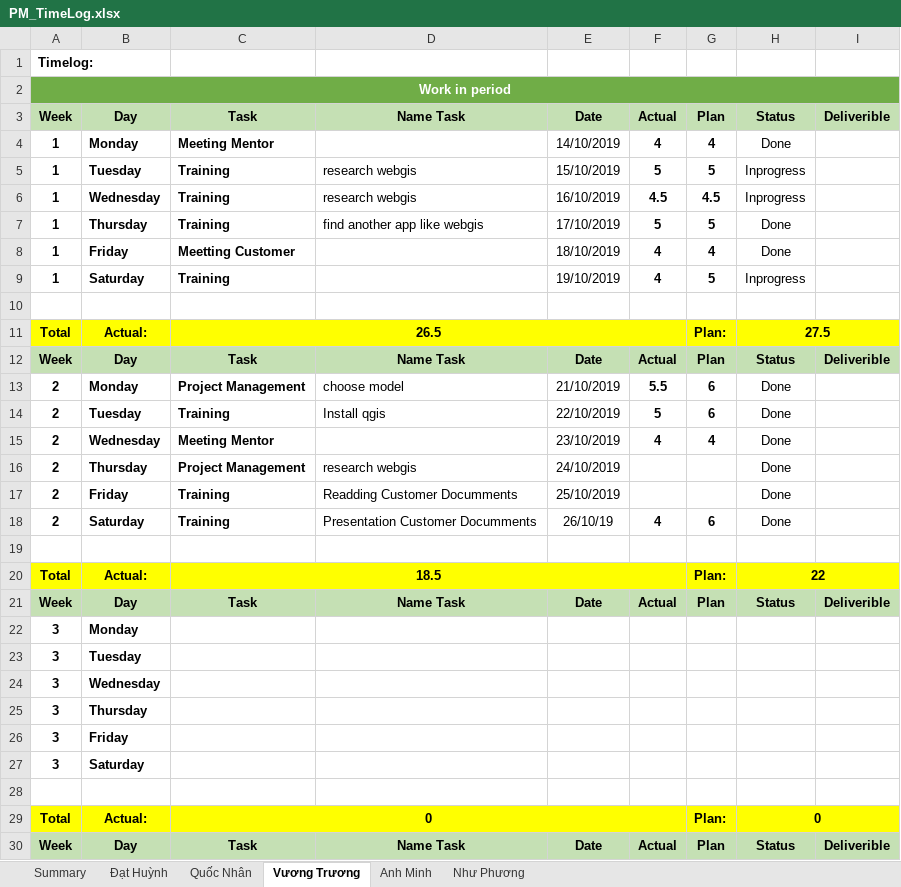
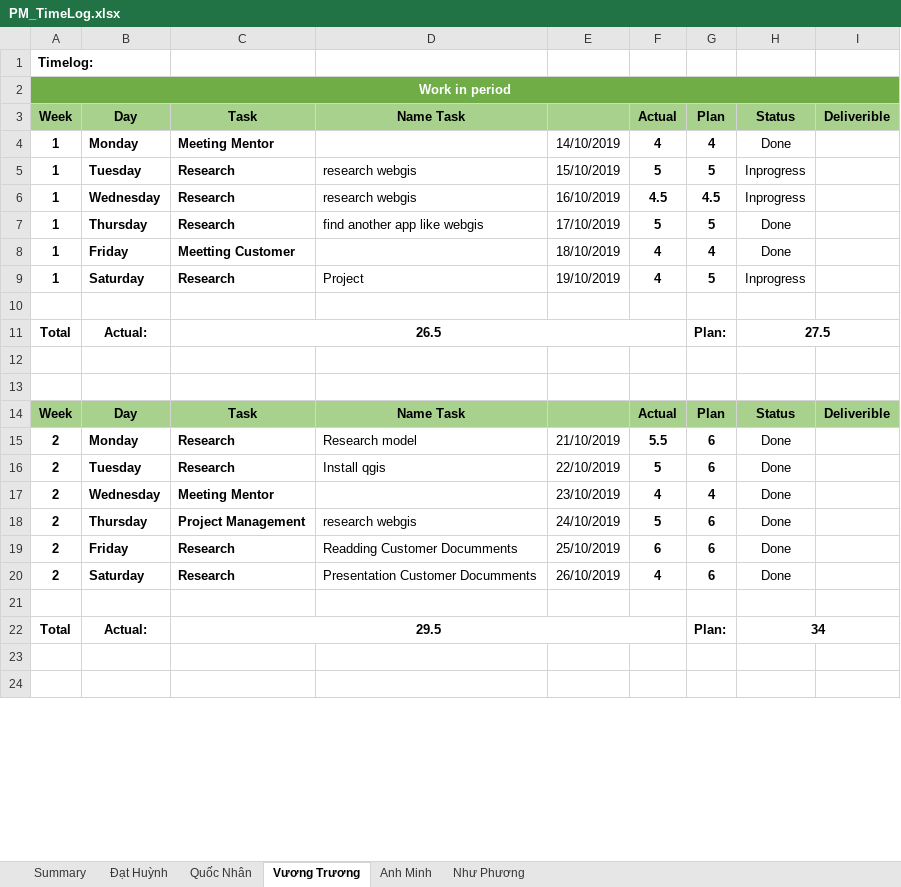
Before and after one commit to DamianHuynh/Capstone-Project, an Excel workbook: Improgress/4. Timelog/PM_TimeLog.xlsx, sheet Vương Trương, drawn as a sheet; only a part is shown; the shorter side is filled out with more unchanged rows; values as stored, in another font and other column widths than the file's, no borders; removed rows and columns are numbered as before the commit, all else as after; the diff covers the shown part only; the diff names each change by its address in the sheet, - before the commit and + after, or states it on an @@ line.

Commit message:
Update PM_TimeLog_Vương.xlsx

```diff
--- a/Improgress/4. Timelog/PM_TimeLog.xlsx (sheet Vương Trương)
+++ b/Improgress/4. Timelog/PM_TimeLog.xlsx (sheet Vương Trương)
-A3:I3 fill: #C5E0B4
+A3:I3 fill: #A9D18E
-E3: Date
+E3: (empty)
-C5:C7: Training
+C5:C7: Research
-C9: Training
+C9: Research
-D9: (empty)
+D9: Project
-A11:I11 fill: #FFFF00
+A11:I11 fill: none
+row 12: (empty)
+row 13: (empty)
-A14:I14 fill: #C5E0B4
+A14:I14 fill: #A9D18E
-E14: Date
+E14: (empty)
-C15: Project Management
+C15: Research
-D15: choose model
+D15: Research model
-C16: Training
+C16: Research
-F18: (empty)
+F18: 5
-G18:G19: (empty)
+G18:G19: 6
-C19:C20: Training
+C19:C20: Research
-F19: (empty)
+F19: 6
-E20: 26/10/19
+E20: 26/10/2019
-A22:I22 fill: #FFFF00
+A22:I22 fill: none
-C22: 18.5
+C22: 29.5
-H22: 22
+H22: 34
-row 21: Week | Day | Task | Name Task | Date | Actual | Plan | Status | Deliverible
-row 22: 3 | Monday
-row 23: 3 | Tuesday
-row 24: 3 | Wednesday
-row 25: 3 | Thursday
-row 26: 3 | Friday
-row 27: 3 | Saturday
-row 29: Total | Actual: | 0 |  |  |  | Plan: | 0
-row 30: Week | Day | Task | Name Task | Date | Actual | Plan | Status | Deliverible
```
Also changed, not shown: 81 added rows, 20 removed rows, 5 edited cells and cell formats elsewhere in this sheet, sheet Summary, charts or pictures, Private/Vương/4. Timelog/PM_TimeLog_Vương.xlsx.
